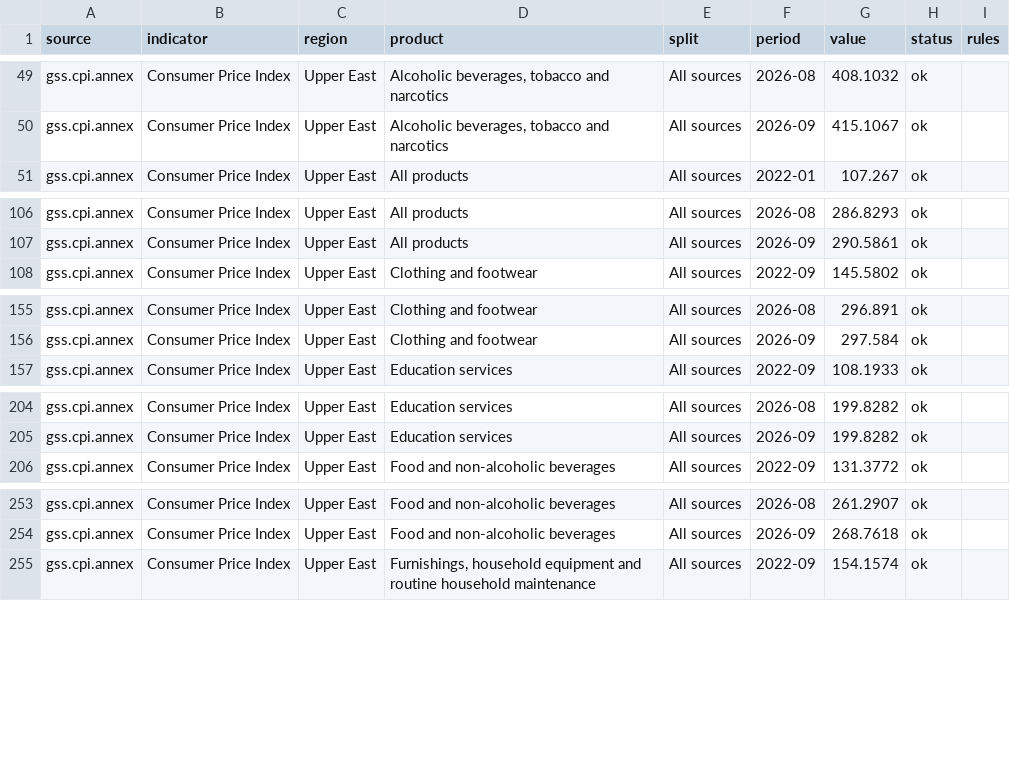
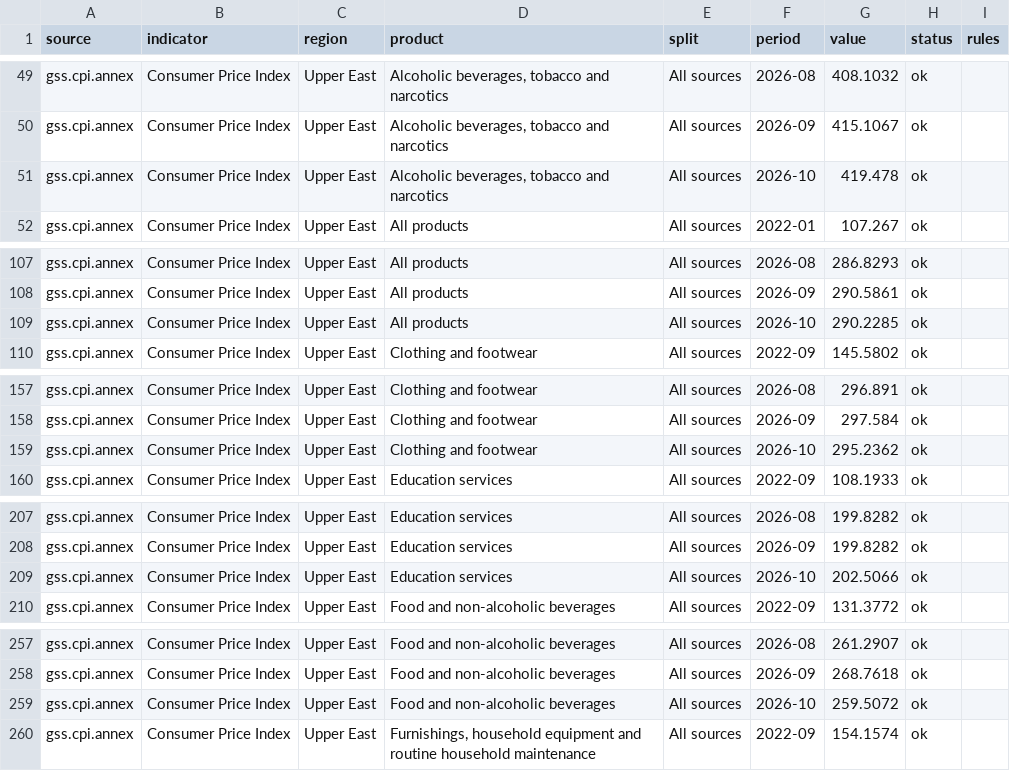
Before and after one commit to bboafo/tarin, a CSV file: data/csv/an-upper-east.csv, drawn as a sheet; only a part is shown, gaps mark what is left out; the diff covers the shown part only; the diff names each change by its address in the sheet, - before the commit and + after, or states it on an @@ line.

Commit message:
Data update: GSS release to 2026-10; BoG exchange rates to 2026-11-04

```diff
--- a/data/csv/an-upper-east.csv
+++ b/data/csv/an-upper-east.csv
+row 51: gss.cpi.annex | Consumer Price Index | Upper East | Alcoholic beverages, tobacco and narcotics | All sources | 2026-10 | 419.478 | ok
+row 109: gss.cpi.annex | Consumer Price Index | Upper East | All products | All sources | 2026-10 | 290.2285 | ok
+row 159: gss.cpi.annex | Consumer Price Index | Upper East | Clothing and footwear | All sources | 2026-10 | 295.2362 | ok
+row 209: gss.cpi.annex | Consumer Price Index | Upper East | Education services | All sources | 2026-10 | 202.5066 | ok
+row 259: gss.cpi.annex | Consumer Price Index | Upper East | Food and non-alcoholic beverages | All sources | 2026-10 | 259.5072 | ok
```
Also changed, not shown: 11 added rows elsewhere in this file, data/csv/an-northern.csv, data/csv/an-savannah.csv, 57 other files.
